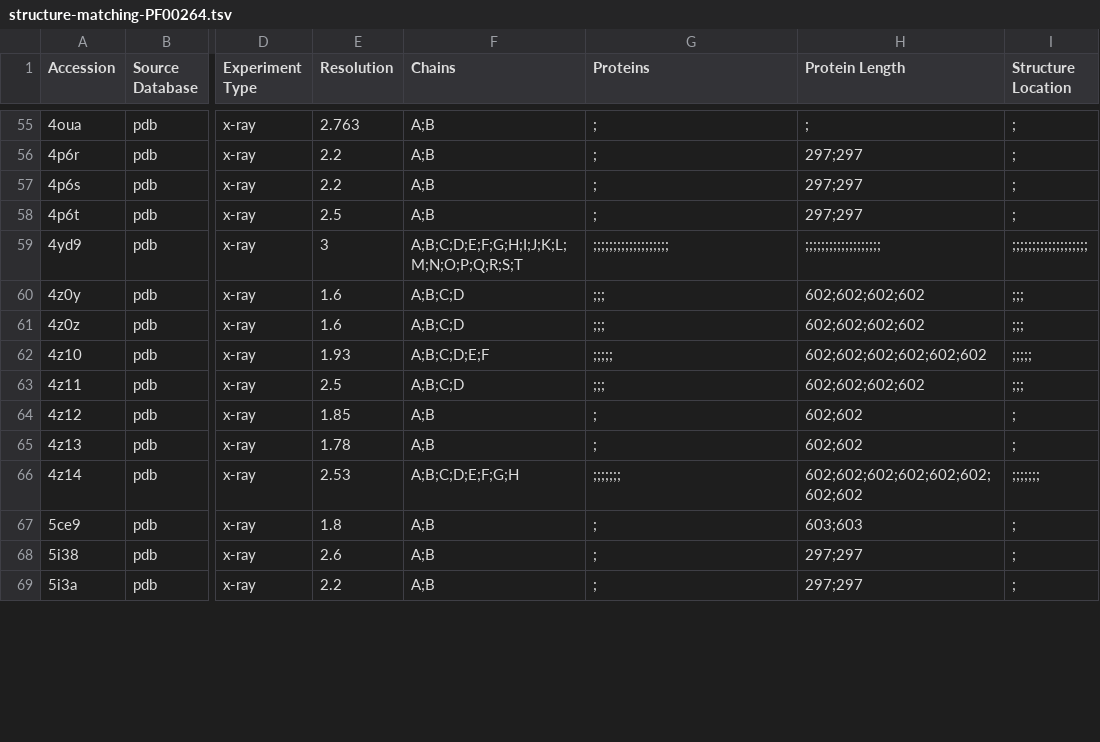
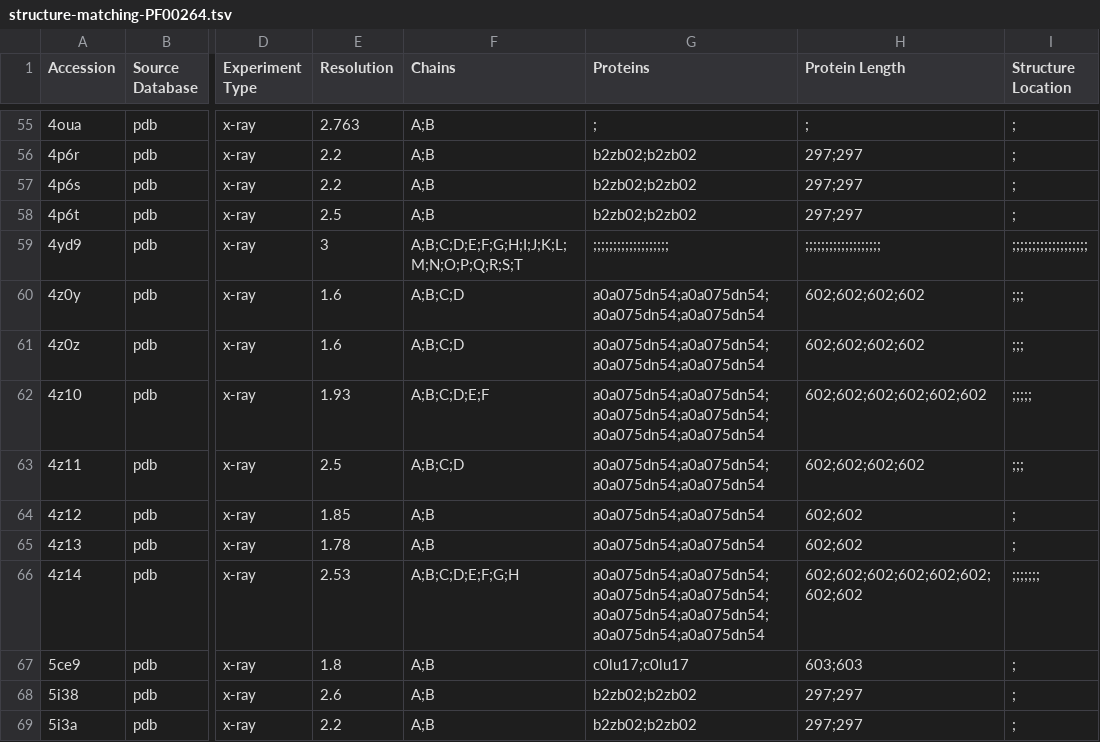
Before and after one commit to idameitil/polyphenol-oxidases, a TSV file: data/pfam/structure-matching-PF00264.tsv, drawn as a sheet; only a part is shown, gaps mark what is left out; the diff covers the shown part only; the diff names each change by its address in the sheet, - before the commit and + after, or states it on an @@ line.

```diff
--- a/data/pfam/structure-matching-PF00264.tsv
+++ b/data/pfam/structure-matching-PF00264.tsv
-G56:G58 (Proteins): ;
+G56:G58 (Proteins): b2zb02;b2zb02
-G60:G61 (Proteins): ;;;
+G60:G61 (Proteins): a0a075dn54;a0a075dn54;a0a075dn54;a0a075dn54
-G62 (Proteins): ;;;;;
+G62 (Proteins): a0a075dn54;a0a075dn54;a0a075dn54;a0a075dn54;a0a075dn54;a0a075dn54
-G63 (Proteins): ;;;
+G63 (Proteins): a0a075dn54;a0a075dn54;a0a075dn54;a0a075dn54
-G64:G65 (Proteins): ;
+G64:G65 (Proteins): a0a075dn54;a0a075dn54
-G66 (Proteins): ;;;;;;;
+G66 (Proteins): a0a075dn54;a0a075dn54;a0a075dn54;a0a075dn54;a0a075dn54;a0a075dn54;a0a075dn54;a0a075dn54
-G67 (Proteins): ;
+G67 (Proteins): c0lu17;c0lu17
-G68:G69 (Proteins): ;
+G68:G69 (Proteins): b2zb02;b2zb02
```
Also changed, not shown: 1 added row and 102 edited cells elsewhere in this file, 1 other file.
